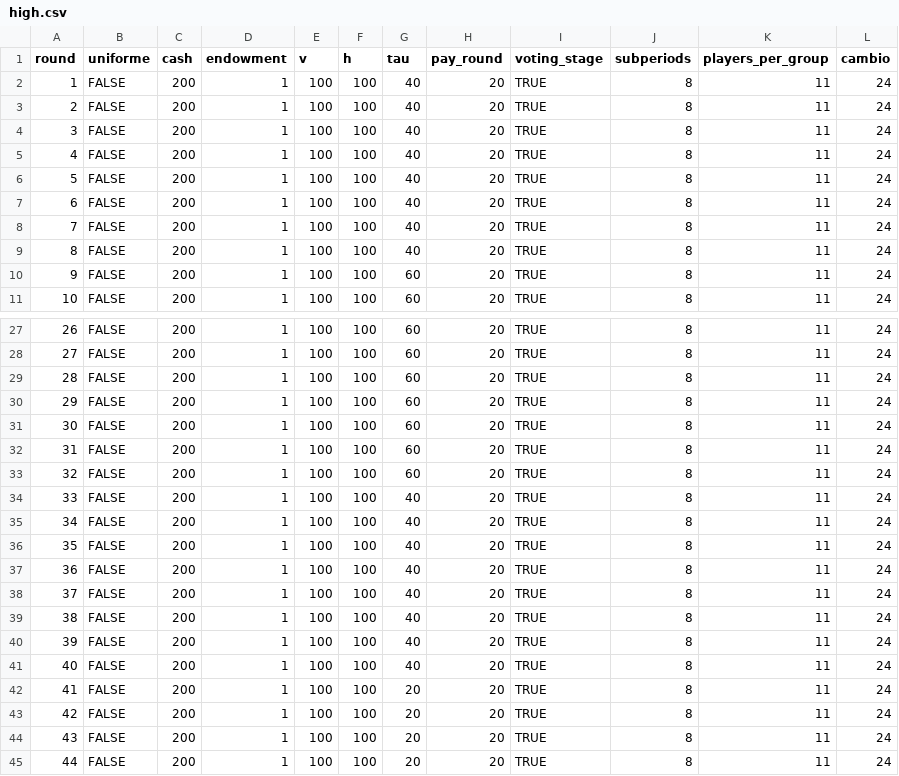
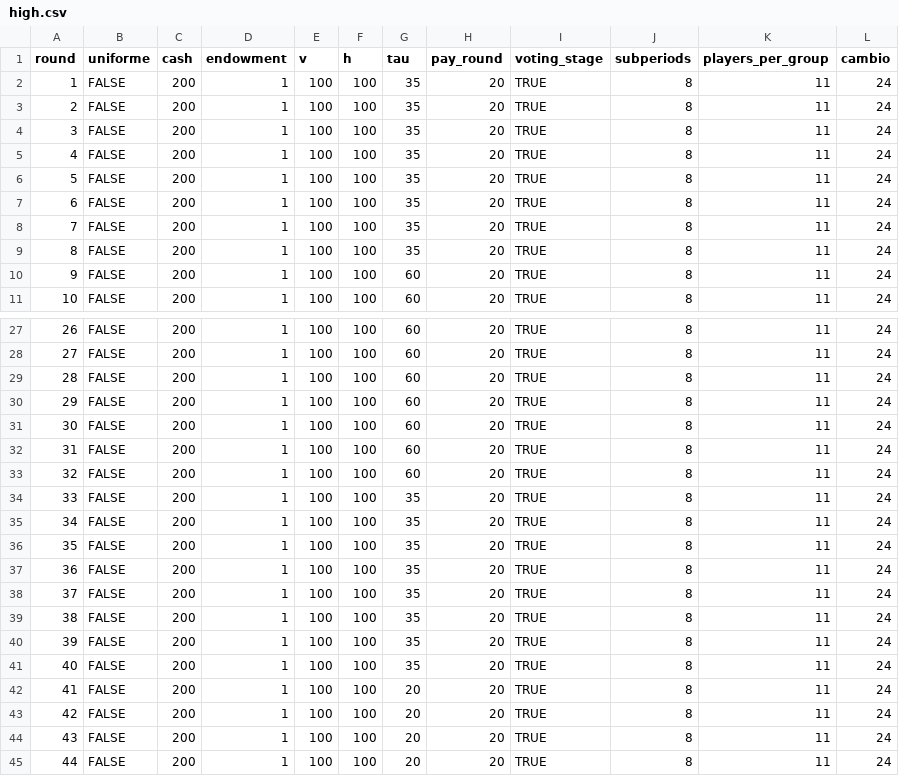
Before and after one commit to rabsjp/voting, a CSV file: configs/high.csv, drawn as a sheet; only a part is shown, gaps mark what is left out.

```diff
--- a/configs/high.csv
+++ b/configs/high.csv
@@ -1,10 +1,10 @@
 round,uniforme,cash,endowment,v,h,tau,pay_round,voting_stage,subperiods,players_per_group,cambio
-1,FALSE,200,1,100,100,40,20,TRUE,8,11,24
-2,FALSE,200,1,100,100,40,20,TRUE,8,11,24
-3,FALSE,200,1,100,100,40,20,TRUE,8,11,24
-4,FALSE,200,1,100,100,40,20,TRUE,8,11,24
-5,FALSE,200,1,100,100,40,20,TRUE,8,11,24
-6,FALSE,200,1,100,100,40,20,TRUE,8,11,24
-7,FALSE,200,1,100,100,40,20,TRUE,8,11,24
-8,FALSE,200,1,100,100,40,20,TRUE,8,11,24
+1,FALSE,200,1,100,100,35,20,TRUE,8,11,24
+2,FALSE,200,1,100,100,35,20,TRUE,8,11,24
+3,FALSE,200,1,100,100,35,20,TRUE,8,11,24
+4,FALSE,200,1,100,100,35,20,TRUE,8,11,24
+5,FALSE,200,1,100,100,35,20,TRUE,8,11,24
+6,FALSE,200,1,100,100,35,20,TRUE,8,11,24
+7,FALSE,200,1,100,100,35,20,TRUE,8,11,24
+8,FALSE,200,1,100,100,35,20,TRUE,8,11,24
 9,FALSE,200,1,100,100,60,20,TRUE,8,11,24
@@ -33,10 +33,10 @@ round,uniforme,cash,endowment,v,h,tau,pay_round,voting_stage,subperiods,players_
 32,FALSE,200,1,100,100,60,20,TRUE,8,11,24
-33,FALSE,200,1,100,100,40,20,TRUE,8,11,24
-34,FALSE,200,1,100,100,40,20,TRUE,8,11,24
-35,FALSE,200,1,100,100,40,20,TRUE,8,11,24
-36,FALSE,200,1,100,100,40,20,TRUE,8,11,24
-37,FALSE,200,1,100,100,40,20,TRUE,8,11,24
-38,FALSE,200,1,100,100,40,20,TRUE,8,11,24
-39,FALSE,200,1,100,100,40,20,TRUE,8,11,24
-40,FALSE,200,1,100,100,40,20,TRUE,8,11,24
+33,FALSE,200,1,100,100,35,20,TRUE,8,11,24
+34,FALSE,200,1,100,100,35,20,TRUE,8,11,24
+35,FALSE,200,1,100,100,35,20,TRUE,8,11,24
+36,FALSE,200,1,100,100,35,20,TRUE,8,11,24
+37,FALSE,200,1,100,100,35,20,TRUE,8,11,24
+38,FALSE,200,1,100,100,35,20,TRUE,8,11,24
+39,FALSE,200,1,100,100,35,20,TRUE,8,11,24
+40,FALSE,200,1,100,100,35,20,TRUE,8,11,24
 41,FALSE,200,1,100,100,20,20,TRUE,8,11,24
```
Also changed, not shown: configs/low.csv.
